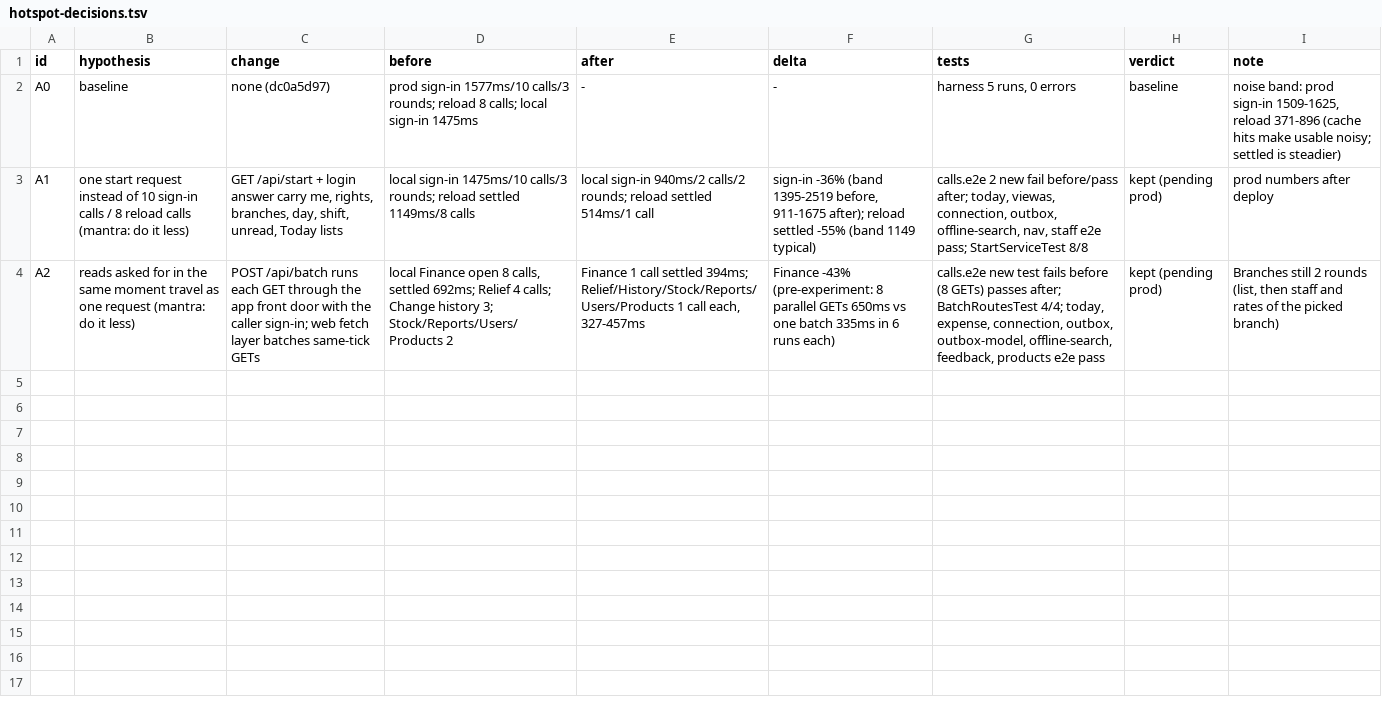
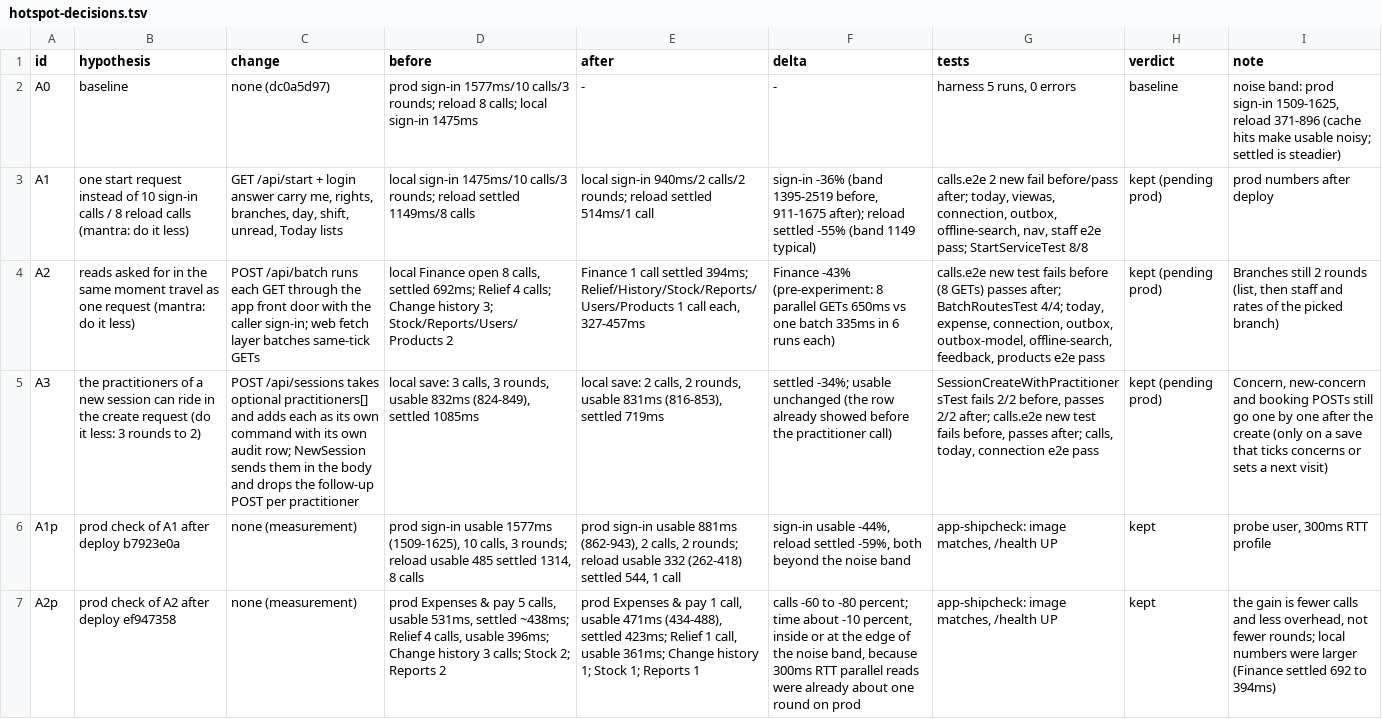
Before and after one commit to jsongalvez/company_app, a TSV file: tools/perf/hotspot-decisions.tsv, drawn as a sheet; the diff names each change by its address in the sheet, - before the commit and + after, or states it on an @@ line.

```diff
--- a/tools/perf/hotspot-decisions.tsv
+++ b/tools/perf/hotspot-decisions.tsv
+row 5: A3 | the practitioners of a new session can ride in the create request (do it less: 3 rounds to 2) | POST /api/sessions takes optional practitioners[] and adds each as its own command with its own audit row; NewSession sends them in the body and drops the follow-up POST per practitioner | local save: 3 calls, 3 rounds, usable 832ms (824-849), settled 1085ms | local save: 2 calls, 2 rounds, usable 831ms (816-853), settled 719ms | settled -34%; usable unchanged (the row already showed before the practitioner call) | SessionCreateWithPractitionersTest fails 2/2 before, passes 2/2 after; calls.e2e new test fails before, passes after; calls, today, connection e2e pass | kept (pending prod) | Concern, new-concern and booking POSTs still go one by one after the create (only on a save that ticks concerns or sets a next visit)
+row 6: A1p | prod check of A1 after deploy b7923e0a | none (measurement) | prod sign-in usable 1577ms (1509-1625), 10 calls, 3 rounds; reload usable 485 settled 1314, 8 calls | prod sign-in usable 881ms (862-943), 2 calls, 2 rounds; reload usable 332 (262-418) settled 544, 1 call | sign-in usable -44%, reload settled -59%, both beyond the noise band | app-shipcheck: image matches, /health UP | kept | probe user, 300ms RTT profile
+row 7: A2p | prod check of A2 after deploy ef947358 | none (measurement) | prod Expenses & pay 5 calls, usable 531ms, settled ~438ms; Relief 4 calls, usable 396ms; Change history 3 calls; Stock 2; Reports 2 | prod Expenses & pay 1 call, usable 471ms (434-488), settled 423ms; Relief 1 call, usable 361ms; Change history 1; Stock 1; Reports 1 | calls -60 to -80 percent; time about -10 percent, inside or at the edge of the noise band, because 300ms RTT parallel reads were already about one round on prod | app-shipcheck: image matches, /health UP | kept | the gain is fewer calls and less overhead, not fewer rounds; local numbers were larger (Finance settled 692 to 394ms)
```
Also changed, not shown: 6 other files.
